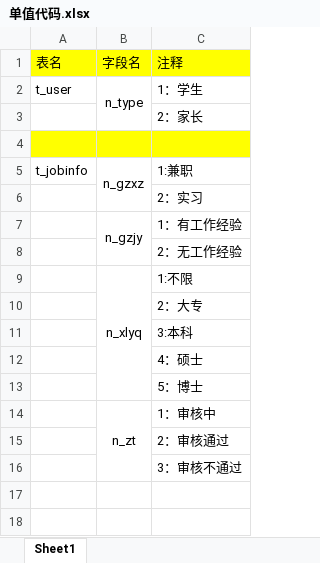
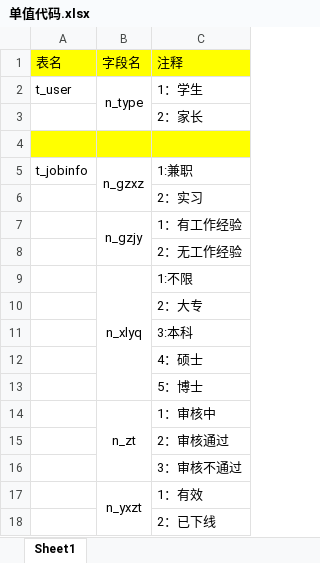
Before and after one commit to zhongliyangyyyyy/dxsjzxxglxt, an Excel workbook: 单值代码.xlsx, sheet Sheet1, drawn as a sheet; values as stored, in another font and other column widths than the file's, no borders; the diff names each change by its address in the sheet, - before the commit and + after, or states it on an @@ line.

```diff
--- a/单值代码.xlsx (sheet Sheet1)
+++ b/单值代码.xlsx (sheet Sheet1)
+row 17:  | n_yxzt | 1：有效
+row 18:  |  | 2：已下线
```
Also changed, not shown: 11 other files.
